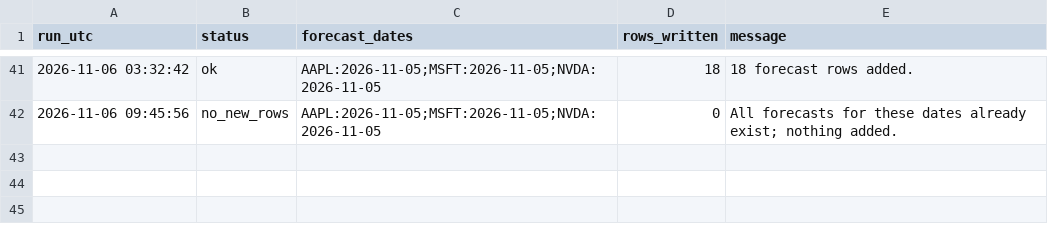
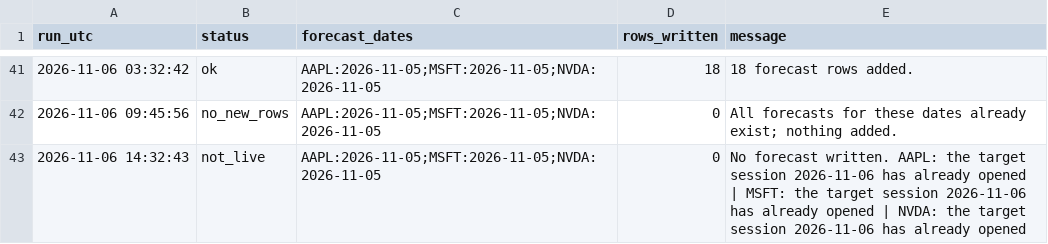
Before and after one commit to Stevvn23/stock-market-prediction, a CSV file: data/predictions/pipeline_logs.csv, drawn as a sheet; only a part is shown, gaps mark what is left out; the diff names each change by its address in the sheet, - before the commit and + after, or states it on an @@ line.

```diff
--- a/data/predictions/pipeline_logs.csv
+++ b/data/predictions/pipeline_logs.csv
+row 43: 2026-11-06 14:32:43 | not_live | AAPL:2026-11-05;MSFT:2026-11-05;NVDA:2026-11-05 | 0 | No forecast written. AAPL: the target session 2026-11-06 has already opened | MSFT: the target session 2026-11-06 has already opened | NVDA: the target session 2026-11-06 has already opened
```
Also changed, not shown: 1 other file.
